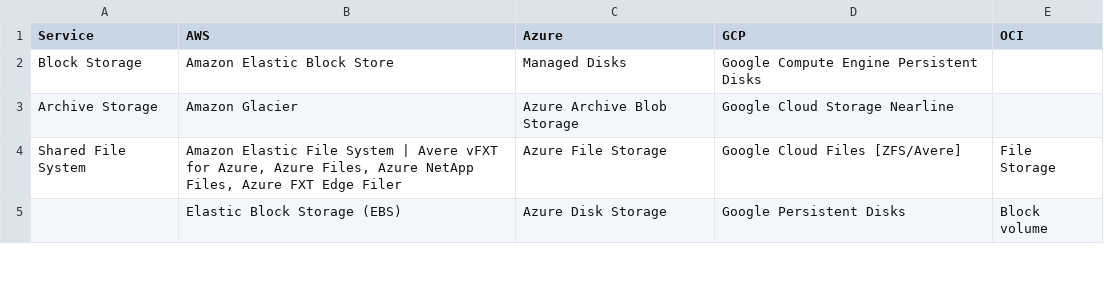
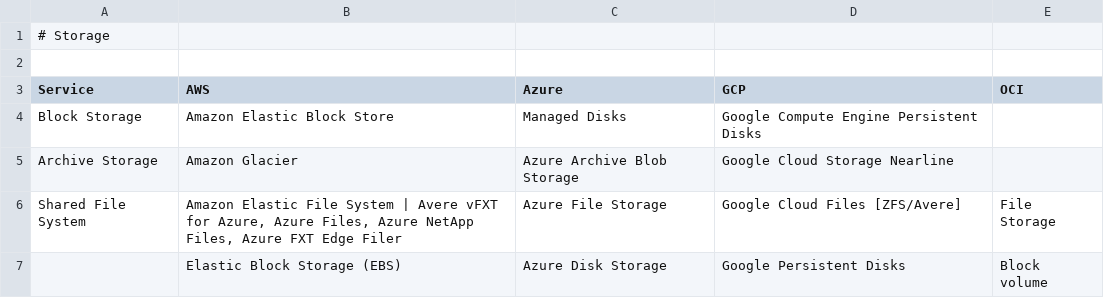
Before and after one commit to asiandevs/multicloud_comparisons, a CSV file: storage_comparison.csv, drawn as a sheet; only a part is shown.

Commit message:
Update storage_comparison.csv

```diff
--- a/storage_comparison.csv
+++ b/storage_comparison.csv
@@ -1 +1,3 @@
+# Storage
+
 Service,AWS,Azure,GCP,OCI
```
